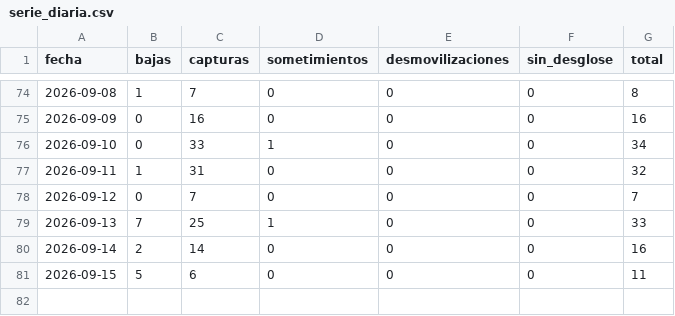
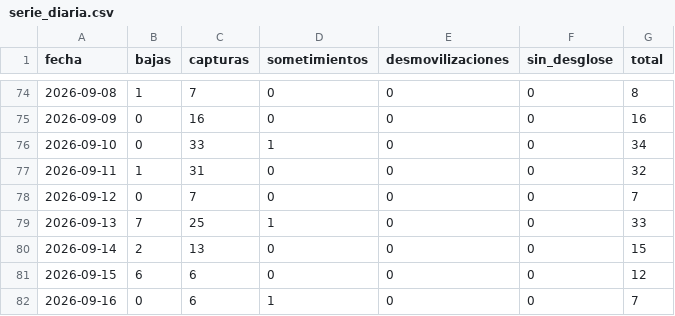
Before and after one commit to partecolombia/partecolombia-datos, a CSV file: data/serie_diaria.csv, drawn as a sheet; only a part is shown, gaps mark what is left out.

```diff
--- a/data/serie_diaria.csv
+++ b/data/serie_diaria.csv
@@ -79,3 +79,4 @@ fecha,bajas,capturas,sometimientos,desmovilizaciones,sin_desglose,total
 2026-09-13,7,25,1,0,0,33
-2026-09-14,2,14,0,0,0,16
-2026-09-15,5,6,0,0,0,11
+2026-09-14,2,13,0,0,0,15
+2026-09-15,6,6,0,0,0,12
+2026-09-16,0,6,1,0,0,7
```
Also changed, not shown: data/operaciones.csv, 5 other files.
